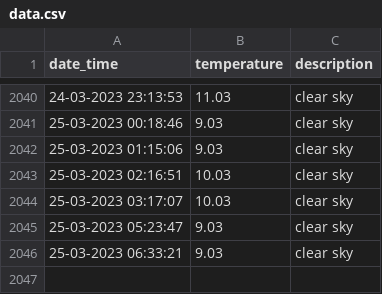
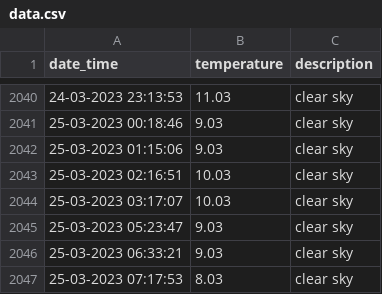
Before and after one commit to test2user-aqil/wdc_baku, a CSV file: data/data.csv, drawn as a sheet; only a part is shown, gaps mark what is left out.

```diff
--- a/data/data.csv
+++ b/data/data.csv
@@ -2046 +2046,2 @@ date_time,temperature,description
 25-03-2023 06:33:21,9.03,clear sky
+25-03-2023 07:17:53,8.03,clear sky
```
Also changed, not shown: 2 other files.
